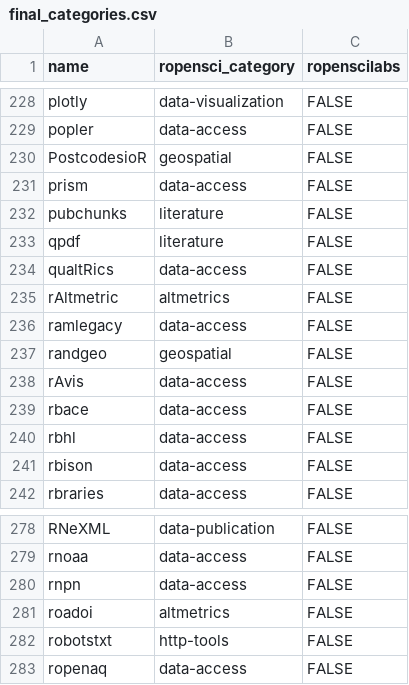
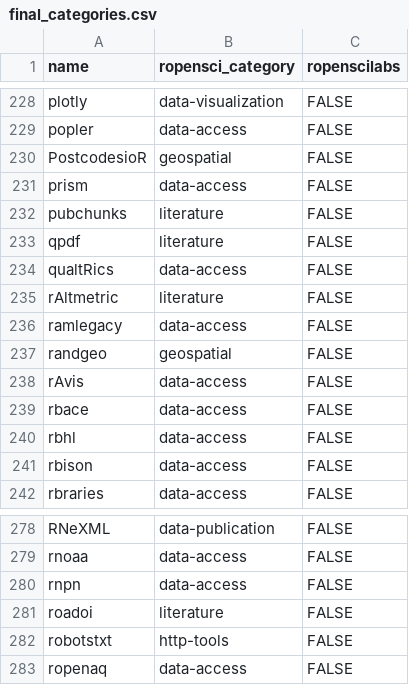
Before and after one commit to ropensci-org/makeregistry, a CSV file: inst/scripts/final_categories.csv, drawn as a sheet; only a part is shown, gaps mark what is left out.

Commit message:
Update final_categories.csv

```diff
--- a/inst/scripts/final_categories.csv
+++ b/inst/scripts/final_categories.csv
@@ -234,3 +234,3 @@ qpdf,literature,FALSE
 qualtRics,data-access,FALSE
-rAltmetric,altmetrics,FALSE
+rAltmetric,literature,FALSE
 ramlegacy,data-access,FALSE
@@ -280,3 +280,3 @@ rnoaa,data-access,FALSE
 rnpn,data-access,FALSE
-roadoi,altmetrics,FALSE
+roadoi,literature,FALSE
 robotstxt,http-tools,FALSE
```
